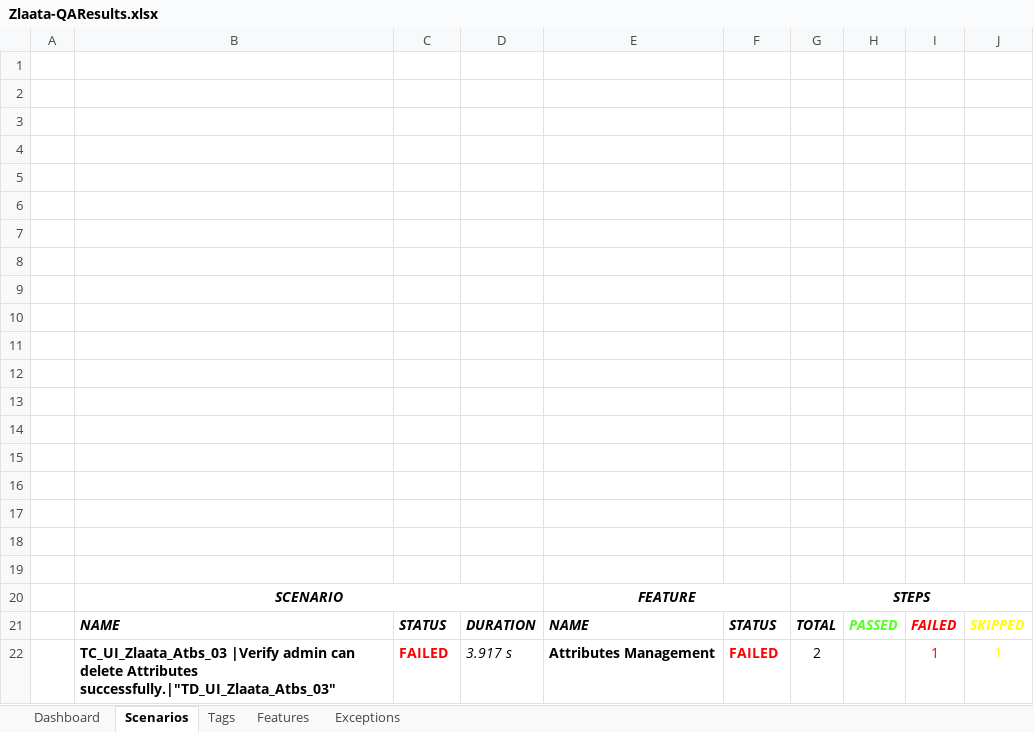
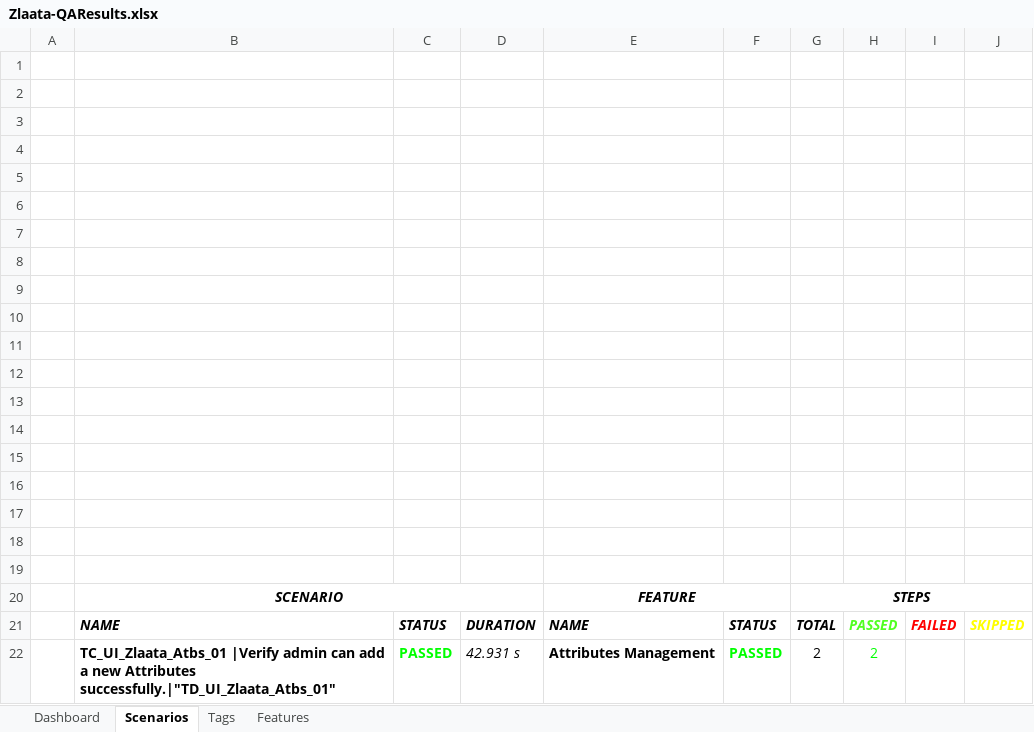
Before and after one commit to ZlaataAutomation/AdminPanelV2, an Excel workbook: ZlaataQA/reports/Extent-Report/Zlaata-QAResults.xlsx, sheet Scenarios, drawn as a sheet; values as stored, in another font and other column widths than the file's, no borders; charts and pictures not drawn; removed rows and columns are numbered as before the commit, all else as after; the diff names each change by its address in the sheet, - before the commit and + after, or states it on an @@ line.

```diff
--- a/ZlaataQA/reports/Extent-Report/Zlaata-QAResults.xlsx (sheet Scenarios)
+++ b/ZlaataQA/reports/Extent-Report/Zlaata-QAResults.xlsx (sheet Scenarios)
-sheet tab: Exceptions
-row 22:  | TC_UI_Zlaata_Atbs_03 |Verify admin can delete Attributes successfully.|"TD_UI_Zlaata_Atbs_03" | FAILED | 3.917 s | Attributes Management | FAILED | 2 |  | 1 | 1
+row 22:  | TC_UI_Zlaata_Atbs_01 |Verify admin can add a new Attributes successfully.|"TD_UI_Zlaata_Atbs_01" | PASSED | 42.931 s | Attributes Management | PASSED | 2 | 2
```
Also changed, not shown: sheet Tags, sheet Dashboard, sheet Features, charts or pictures, 20 other files.
